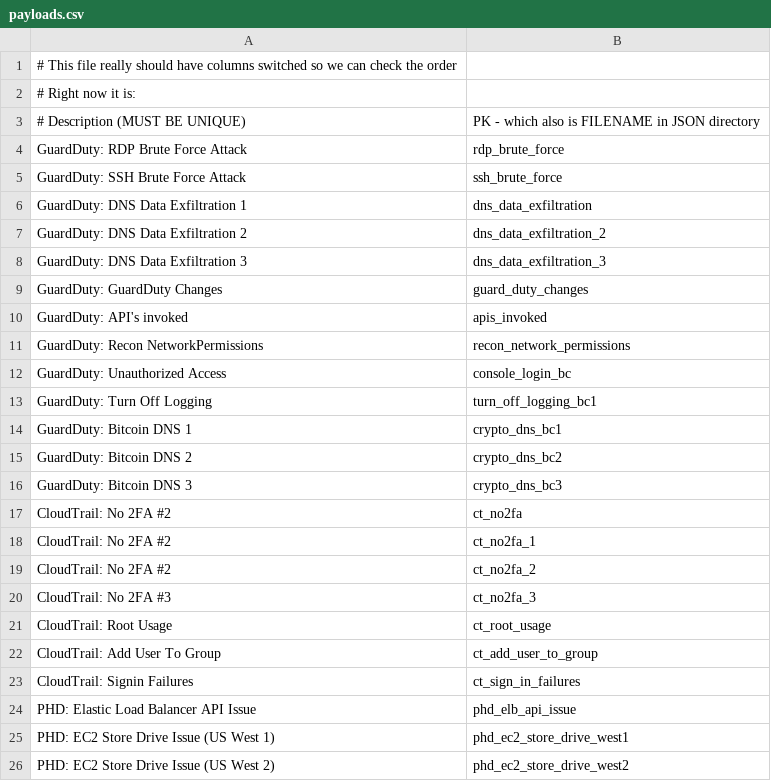
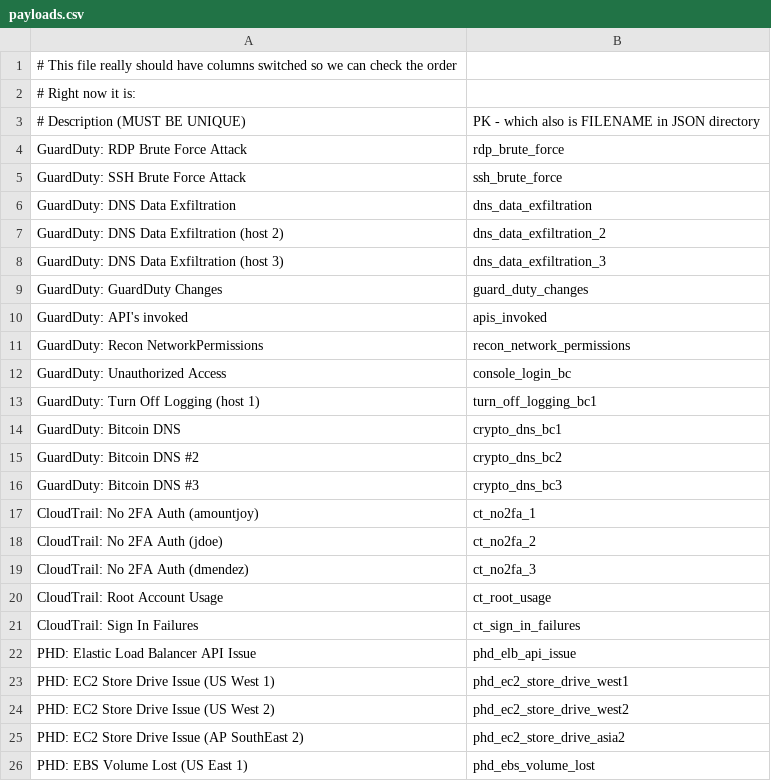
Before and after one commit to seanhiggins6/JSONGenerator, a CSV file: csv/payloads.csv, drawn as a sheet; only a part is shown; the shorter side is filled out with more unchanged rows.

Commit message:
Fixes to payloads.csv

```diff
--- a/csv/payloads.csv
+++ b/csv/payloads.csv
@@ -5,5 +5,5 @@
 "GuardDuty: SSH Brute Force Attack", ssh_brute_force,
-"GuardDuty: DNS Data Exfiltration 1", dns_data_exfiltration,
-"GuardDuty: DNS Data Exfiltration 2", dns_data_exfiltration_2,
-"GuardDuty: DNS Data Exfiltration 3", dns_data_exfiltration_3,
+"GuardDuty: DNS Data Exfiltration", dns_data_exfiltration,
+"GuardDuty: DNS Data Exfiltration (host 2)", dns_data_exfiltration_2,
+"GuardDuty: DNS Data Exfiltration (host 3)", dns_data_exfiltration_3,
 "GuardDuty: GuardDuty Changes", guard_duty_changes,
@@ -12,13 +12,11 @@
 "GuardDuty: Unauthorized Access", console_login_bc,
-"GuardDuty: Turn Off Logging", turn_off_logging_bc1,
-"GuardDuty: Bitcoin DNS 1", crypto_dns_bc1,
-"GuardDuty: Bitcoin DNS 2", crypto_dns_bc2,
-"GuardDuty: Bitcoin DNS 3", crypto_dns_bc3,
-"CloudTrail: No 2FA #2", ct_no2fa
-"CloudTrail: No 2FA #2", ct_no2fa_1
-"CloudTrail: No 2FA #2", ct_no2fa_2
-"CloudTrail: No 2FA #3", ct_no2fa_3
-"CloudTrail: Root Usage", ct_root_usage
-"CloudTrail: Add User To Group", ct_add_user_to_group,
-"CloudTrail: Signin Failures", ct_sign_in_failures
+"GuardDuty: Turn Off Logging (host 1)", turn_off_logging_bc1,
+"GuardDuty: Bitcoin DNS", crypto_dns_bc1,
+"GuardDuty: Bitcoin DNS #2", crypto_dns_bc2,
+"GuardDuty: Bitcoin DNS #3", crypto_dns_bc3,
+"CloudTrail: No 2FA Auth (amountjoy)", ct_no2fa_1
+"CloudTrail: No 2FA Auth (jdoe)", ct_no2fa_2
+"CloudTrail: No 2FA Auth (dmendez)", ct_no2fa_3
+"CloudTrail: Root Account Usage", ct_root_usage
+"CloudTrail: Sign In Failures", ct_sign_in_failures
 "PHD: Elastic Load Balancer API Issue", phd_elb_api_issue,
```
